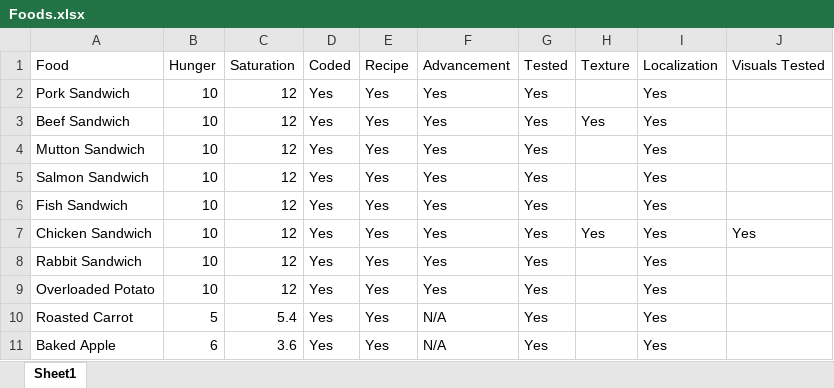
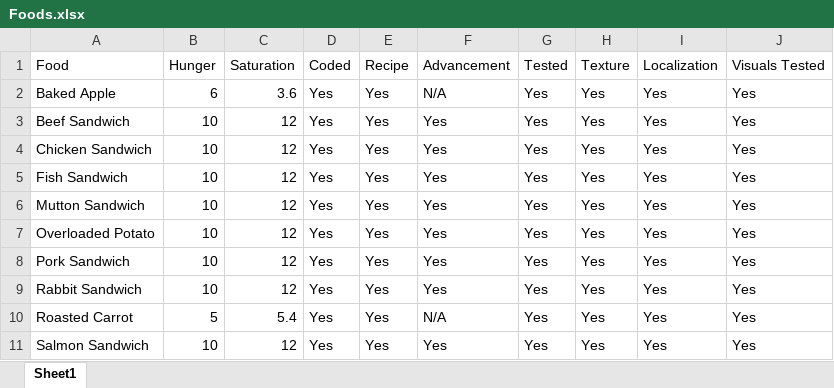
Before and after one commit to Snackhole/SimpleFoods, an Excel workbook: Implementation Docs/Foods.xlsx, sheet Sheet1, drawn as a sheet; values as stored, in another font and other column widths than the file's, no borders; table styles not drawn; removed rows and columns are numbered as before the commit, all else as after; the diff names each change by its address in the sheet, - before the commit and + after, or states it on an @@ line.

Commit message:
All foods textured

```diff
--- a/Implementation Docs/Foods.xlsx (sheet Sheet1)
+++ b/Implementation Docs/Foods.xlsx (sheet Sheet1)
-row 2: Pork Sandwich | 10 | 12 | Yes | Yes | Yes | Yes |  | Yes
+row 2: Baked Apple | 6 | 3.6 | Yes | Yes | N/A | Yes | Yes | Yes | Yes
-J3 (Visuals Tested): (empty)
+J3 (Visuals Tested): Yes
-row 4: Mutton Sandwich | 10 | 12 | Yes | Yes | Yes | Yes |  | Yes
-row 5: Salmon Sandwich | 10 | 12 | Yes | Yes | Yes | Yes |  | Yes
-row 6: Fish Sandwich | 10 | 12 | Yes | Yes | Yes | Yes |  | Yes
-A5 (Food): Rabbit Sandwich
+A5 (Food): Fish Sandwich
-H5 (Texture): (empty)
+H5 (Texture): Yes
-J5 (Visuals Tested): (empty)
+J5 (Visuals Tested): Yes
+row 6: Mutton Sandwich | 10 | 12 | Yes | Yes | Yes | Yes | Yes | Yes | Yes
-H7 (Texture): (empty)
+H7 (Texture): Yes
-J7 (Visuals Tested): (empty)
+J7 (Visuals Tested): Yes
+row 8: Pork Sandwich | 10 | 12 | Yes | Yes | Yes | Yes | Yes | Yes | Yes
+row 9: Rabbit Sandwich | 10 | 12 | Yes | Yes | Yes | Yes | Yes | Yes | Yes
-H10 (Texture): (empty)
+H10 (Texture): Yes
-J10 (Visuals Tested): (empty)
+J10 (Visuals Tested): Yes
-row 11: Baked Apple | 6 | 3.6 | Yes | Yes | N/A | Yes |  | Yes
+row 11: Salmon Sandwich | 10 | 12 | Yes | Yes | Yes | Yes | Yes | Yes | Yes
```
Also changed, not shown: 17 other files.
